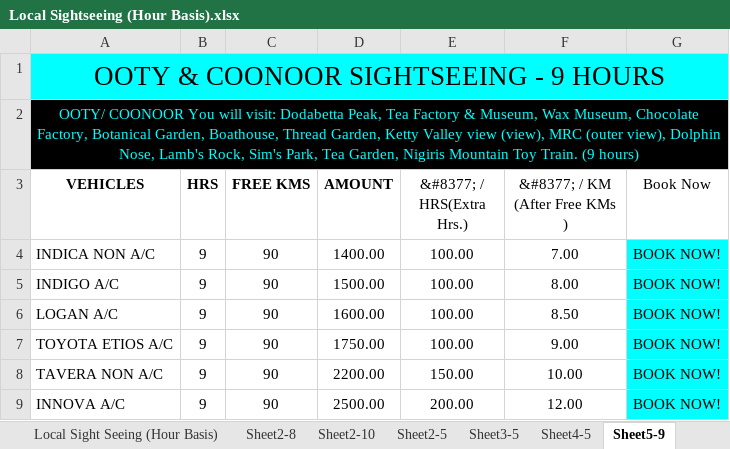
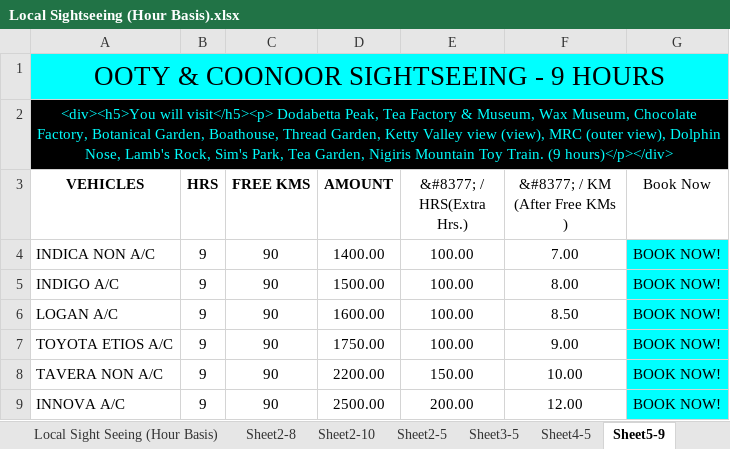
Before and after one commit to candystoregame/ootytaxi, an Excel workbook: assets/dataFiles/Local Sightseeing (Hour Basis).xlsx, sheet Sheet5-9, drawn as a sheet; values as stored, in another font and other column widths than the file's, no borders; the diff names each change by its address in the sheet, - before the commit and + after, or states it on an @@ line.

```diff
--- a/assets/dataFiles/Local Sightseeing (Hour Basis).xlsx (sheet Sheet5-9)
+++ b/assets/dataFiles/Local Sightseeing (Hour Basis).xlsx (sheet Sheet5-9)
-A2 (VEHICLES): OOTY/ COONOOR You will visit: Dodabetta Peak, Tea Factory & Museum, Wax Museum, Chocolate Factory, Botanical Garden, Boathouse, Thread Garden, Ketty Valley view (view), MRC (outer view), Dolphin Nose, Lamb's Rock, Sim's Park, Tea Garden, Nigiris Mountain Toy Train. (9 hours)
+A2 (VEHICLES): <div><h5>You will visit</h5><p> Dodabetta Peak, Tea Factory & Museum, Wax Museum, Chocolate Factory, Botanical Garden, Boathouse, Thread Garden, Ketty Valley view (view), MRC (outer view), Dolphin Nose, Lamb's Rock, Sim's Park, Tea Garden, Nigiris Mountain Toy Train. (9 hours)</p></div>
```
Also changed, not shown: sheet Sheet2-10, sheet Sheet2-8, sheet Sheet3-5, sheet Sheet9-9, sheet Sheet4-5, sheet Sheet6-5, 4 more sheets, assets/dataFiles/One Day Tour Packages.xlsx, assets/dataFiles/Three Days Tour Packages.xlsx, 1 other file.
